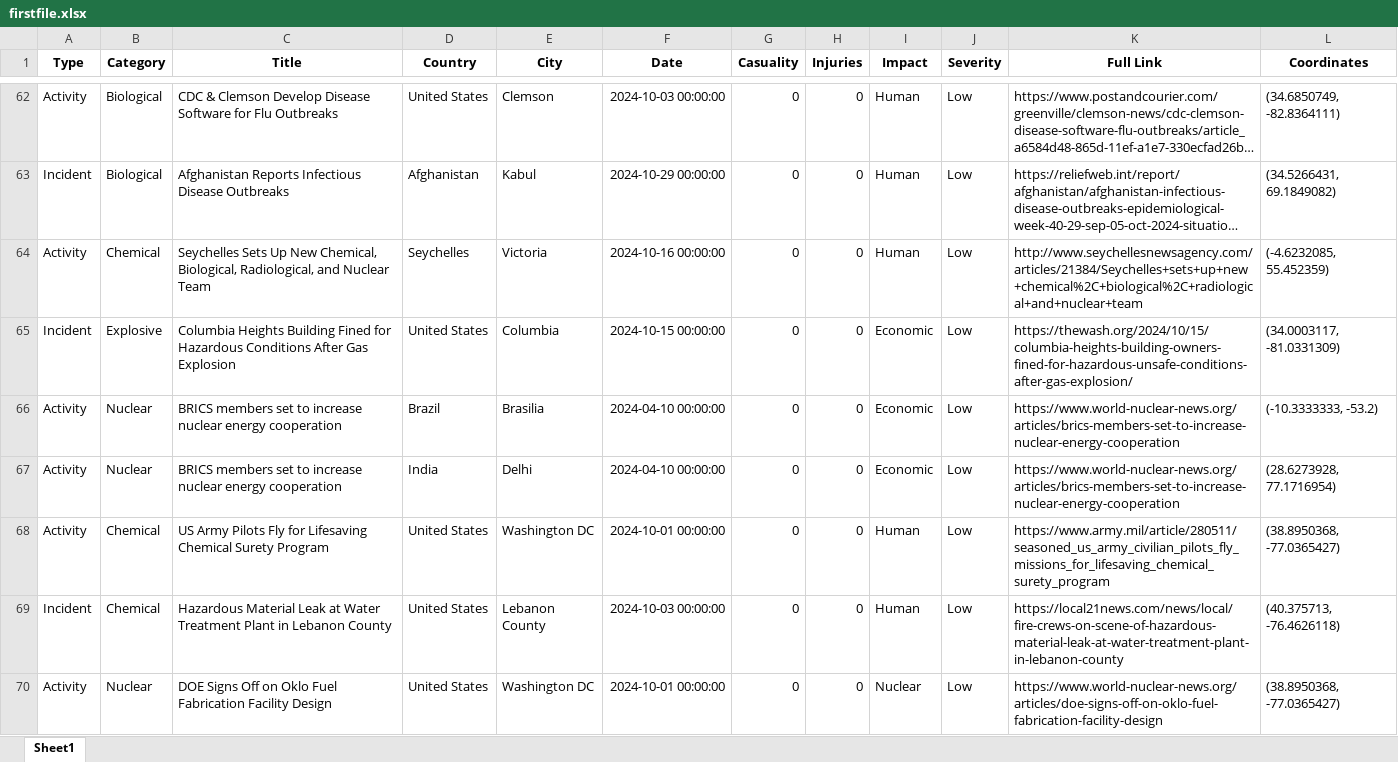
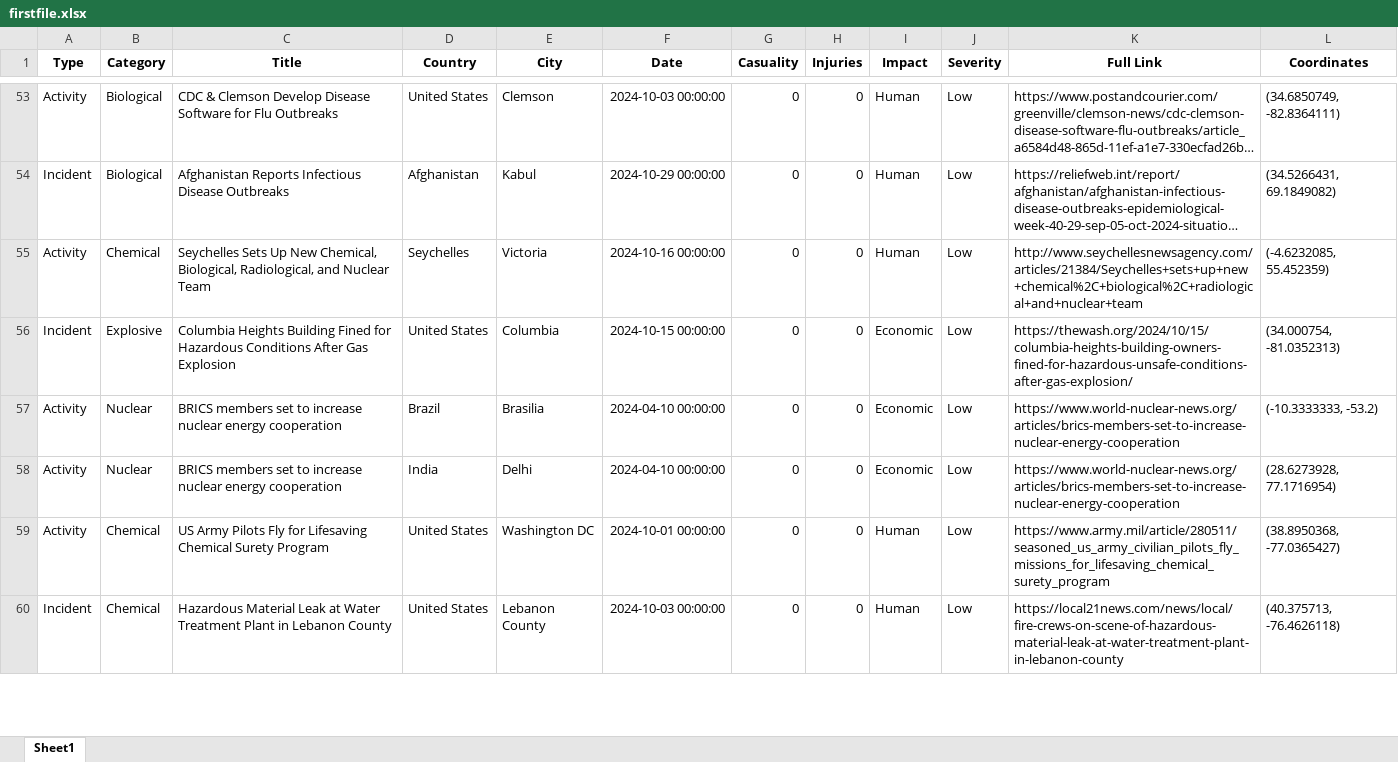
Before and after one commit to UmerSiddiqui-06/hazmat-gis, an Excel workbook: var/data/firstfile.xlsx, sheet Sheet1, drawn as a sheet; only a part is shown, gaps mark what is left out; long unchanged cells end in …; values as stored, in another font and other column widths than the file's, no borders; removed rows and columns are numbered as before the commit, all else as after; the diff covers the shown part only; the diff names each change by its address in the sheet, - before the commit and + after, or states it on an @@ line.

```diff
--- a/var/data/firstfile.xlsx (sheet Sheet1)
+++ b/var/data/firstfile.xlsx (sheet Sheet1)
-L56 (Coordinates): (34.0003117, -81.0331309)
+L56 (Coordinates): (34.000754, -81.0352313)
-row 70: Activity | Nuclear | DOE Signs Off on Oklo Fuel Fabrication Facility Design | United States | Washington DC | 2024-10-01 00:00:00 | 0 | 0 | Nuclear | Low | https://www.world-nuclear-news.org/articles/doe-signs-off-on-oklo-fuel-fabrication-facility-design | (38.8950368, -77.0365427)
```
Also changed, not shown: 22 removed rows and 8 edited cells elsewhere in this sheet, 5 other files.
